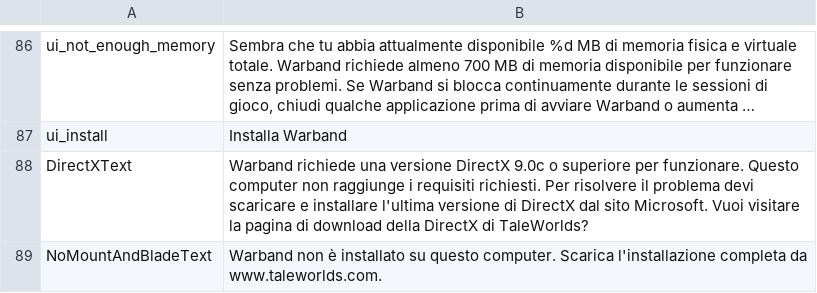
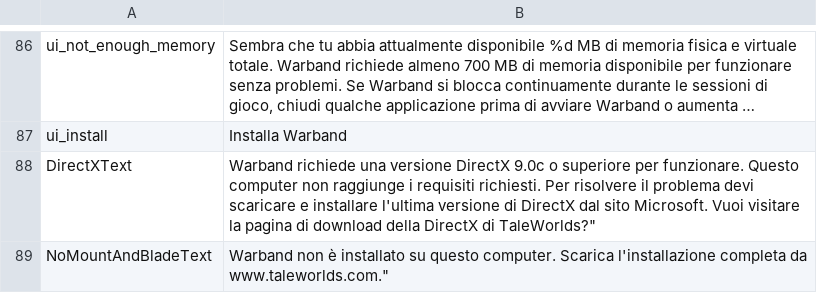
Before and after one commit to Swyter/warband-l10n, a CSV file: it/languages/it/uimain.csv, drawn as a sheet; only a part is shown, gaps mark what is left out; long unchanged cells end in …; the diff covers the shown part only; the diff names each change by its address in the sheet, - before the commit and + after, or states it on an @@ line.

```diff
--- a/it/languages/it/uimain.csv
+++ b/it/languages/it/uimain.csv
-B88: …DirectX di TaleWorlds?
+B88: …DirectX di TaleWorlds?"
-B89: …completa da www.taleworlds.com.
+B89: …completa da www.taleworlds.com."
```
Also changed, not shown: 3 edited cells elsewhere in this file, _base_common/uimain.csv, es/Modules/Native/languages/es/game_strings.csv, 14 other files.
